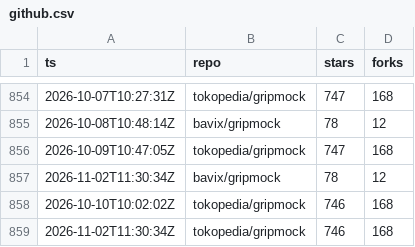
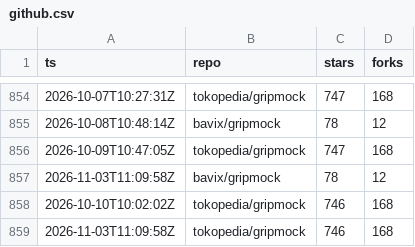
Before and after one commit to bavix/artifact-stats, a CSV file: stats/github.csv, drawn as a sheet; only a part is shown, gaps mark what is left out.

Commit message:
chore(stats): update github stats

```diff
--- a/stats/github.csv
+++ b/stats/github.csv
@@ -856,4 +856,4 @@ ts,repo,stars,forks
 2026-10-09T10:47:05Z,tokopedia/gripmock,747,168
-2026-11-02T11:30:34Z,bavix/gripmock,78,12
+2026-11-03T11:09:58Z,bavix/gripmock,78,12
 2026-10-10T10:02:02Z,tokopedia/gripmock,746,168
-2026-11-02T11:30:34Z,tokopedia/gripmock,746,168
+2026-11-03T11:09:58Z,tokopedia/gripmock,746,168
```
Also changed, not shown: 2 other files.
